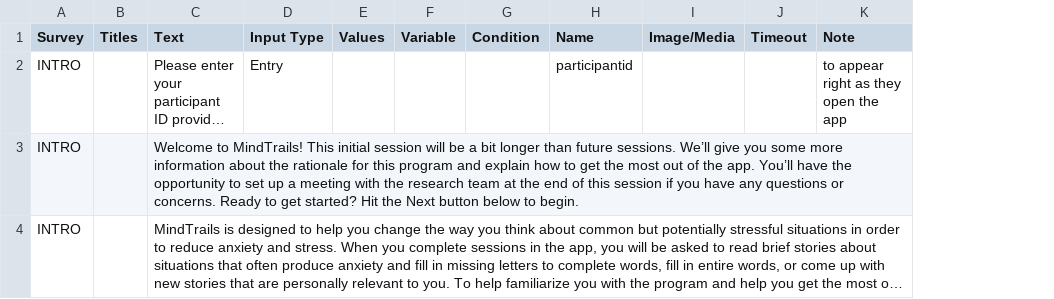
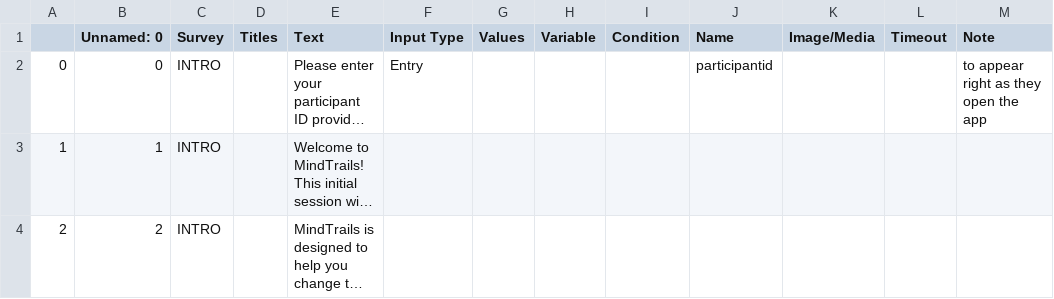
Before and after one commit to digital-trails/protocol-leia, a CSV file: make/CSV/LEIA Interventions, Resources, and Tips - Surveys.csv, drawn as a sheet; only a part is shown; long unchanged cells end in …; the diff covers the shown part only; the diff names each change by its address in the sheet, - before the commit and + after, or states it on an @@ line.

Commit message:
**chore:** update CSV export format (new index columns, float timeouts) and revise INTRO lemon wording while preserving survey/intervention structure
### Release Notes

- **CSV schema changed**: two leading columns were added (`[blank]` and `Unnamed: 0`) with row index values for each record.
- **Data formatting normalized**: numeric timeout values were converted from integer to float format (e.g., `20` → `20.0`).
- **Content copy update (INTRO lemon exercise)**:
  - Reworded from “imagination-based thinking” to “focused perspective-taking.”
  - Reworded perspective guidance from “through your own eyes” to “from your own point of view.”
- **Survey/intervention structure preserved**: core sections (`INTRO`, `EMA_*`, `EOD`, `INT_*`) and conditional logic entries appear otherwise unchanged.

```diff
--- a/make/CSV/LEIA Interventions, Resources, and Tips - Surveys.csv
+++ b/make/CSV/LEIA Interventions, Resources, and Tips - Surveys.csv
+column A, rows 2-4: 0 | 1 | 2
+column B (Unnamed: 0), rows 2-4: 0 | 1 | 2
```
Also changed, not shown: 16 edited cells elsewhere in this file.
